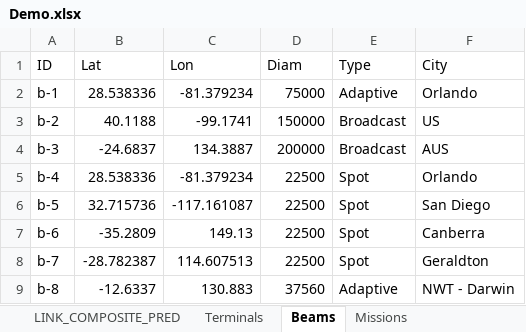
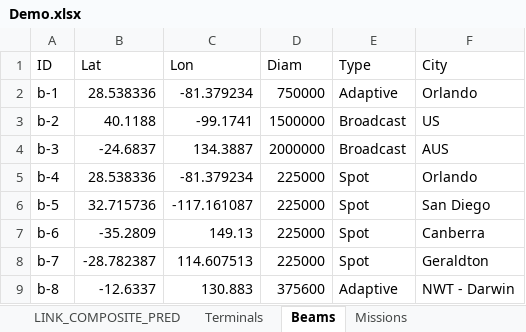
Before and after one commit to cawasser/vanilla, an Excel workbook: resources/public/excel/Demo.xlsx, sheet Beams, drawn as a sheet; values as stored, in another font and other column widths than the file's, no borders; the diff names each change by its address in the sheet, - before the commit and + after, or states it on an @@ line.

Commit message:
- pulling beam-layer data from the beam-location-service

```diff
--- a/resources/public/excel/Demo.xlsx (sheet Beams)
+++ b/resources/public/excel/Demo.xlsx (sheet Beams)
-D2 (Diam): 75000
+D2 (Diam): 750000
-D3 (Diam): 150000
+D3 (Diam): 1500000
-D4 (Diam): 200000
+D4 (Diam): 2000000
-D5:D8 (Diam): 22500
+D5:D8 (Diam): 225000
-D9 (Diam): 37560
+D9 (Diam): 375600
```
Also changed, not shown: 3 other files.
